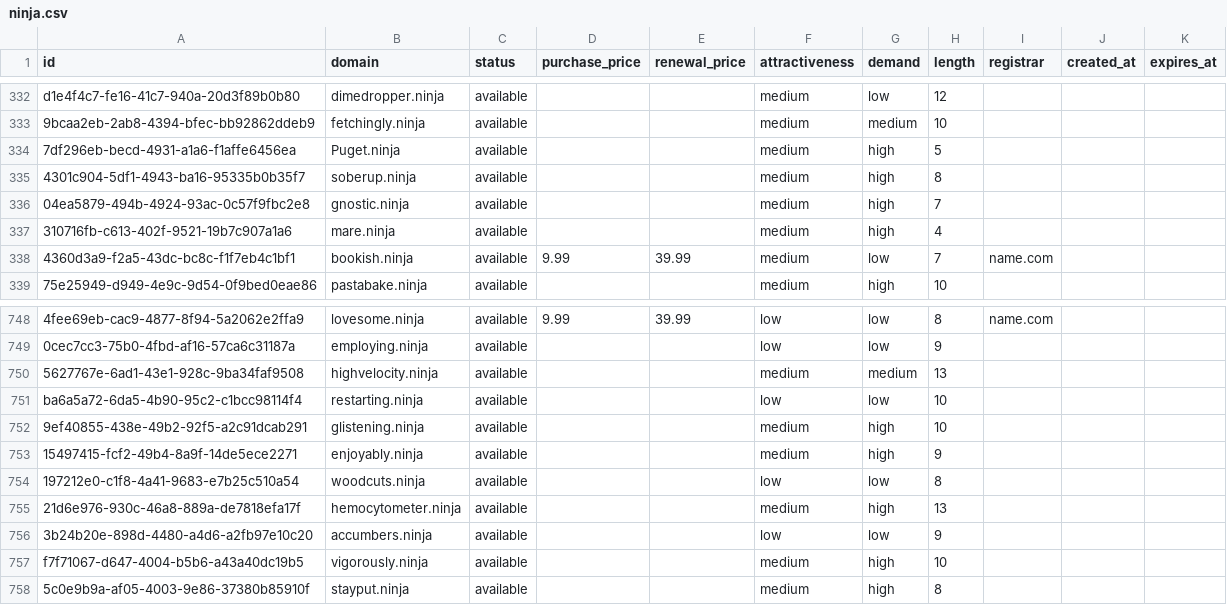
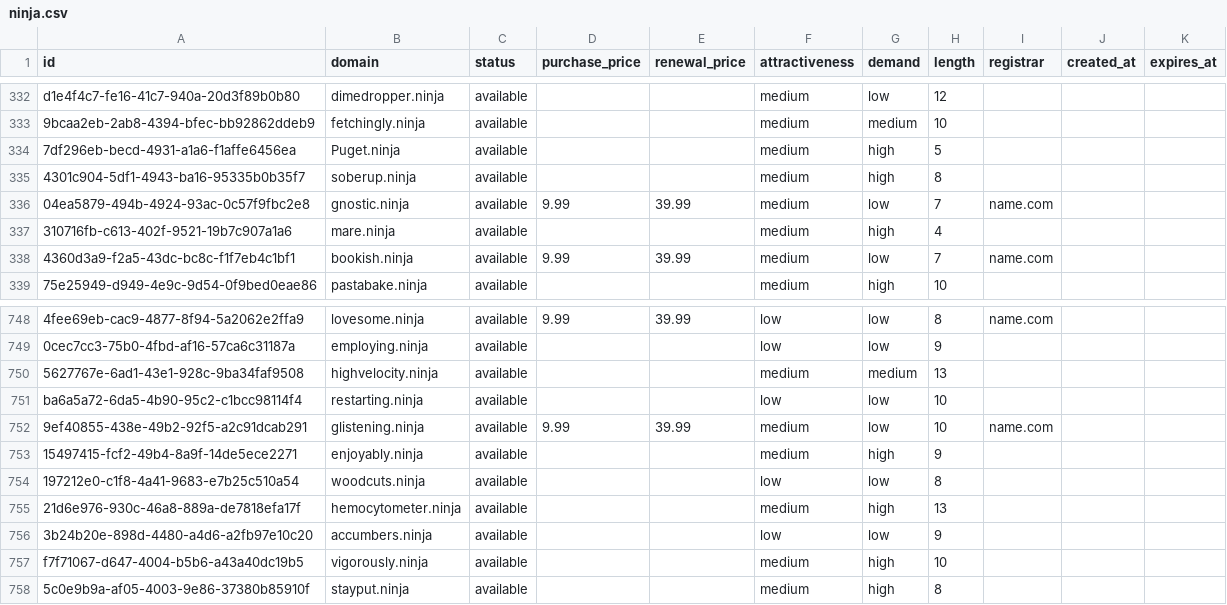
Before and after one commit to UniqueDomains/ninja-oneword-domains, a CSV file: ninja.csv, drawn as a sheet; only a part is shown, gaps mark what is left out; the diff names each change by its address in the sheet, - before the commit and + after, or states it on an @@ line.

Commit message:
Domains update

```diff
--- a/ninja.csv
+++ b/ninja.csv
-D336 (purchase_price): (empty)
+D336 (purchase_price): 9.99
-E336 (renewal_price): (empty)
+E336 (renewal_price): 39.99
-G336 (demand): high
+G336 (demand): low
-I336 (registrar): (empty)
+I336 (registrar): name.com
-D752 (purchase_price): (empty)
+D752 (purchase_price): 9.99
-E752 (renewal_price): (empty)
+E752 (renewal_price): 39.99
-G752 (demand): high
+G752 (demand): low
-I752 (registrar): (empty)
+I752 (registrar): name.com
```
Also changed, not shown: 3 other files.
